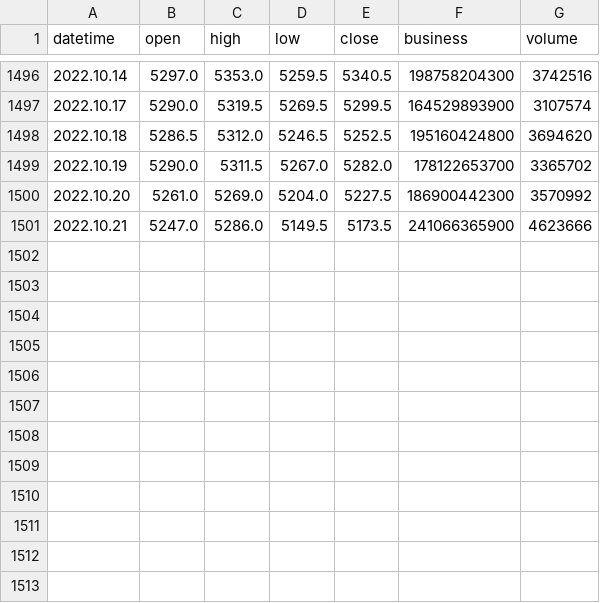
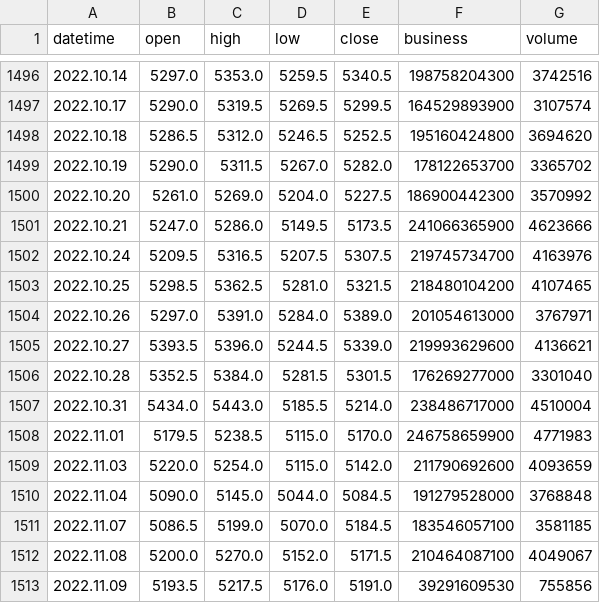
Before and after one commit to gbencke/pyAutoTradingBot, a CSV file: src/strategies/B3/WDOL/00.data/input/WDO$Daily.csv, drawn as a sheet; only a part is shown, gaps mark what is left out.

Commit message:
data(pyAutoTrader):Updated data...

```diff
--- a/src/strategies/B3/WDOL/00.data/input/WDO$Daily.csv
+++ b/src/strategies/B3/WDOL/00.data/input/WDO$Daily.csv
@@ -1501 +1501,13 @@ datetime,open,high,low,close,business,volume
 2022.10.21,5247.0,5286.0,5149.5,5173.5,241066365900,4623666
+2022.10.24,5209.5,5316.5,5207.5,5307.5,219745734700,4163976
+2022.10.25,5298.5,5362.5,5281.0,5321.5,218480104200,4107465
+2022.10.26,5297.0,5391.0,5284.0,5389.0,201054613000,3767971
+2022.10.27,5393.5,5396.0,5244.5,5339.0,219993629600,4136621
+2022.10.28,5352.5,5384.0,5281.5,5301.5,176269277000,3301040
+2022.10.31,5434.0,5443.0,5185.5,5214.0,238486717000,4510004
+2022.11.01,5179.5,5238.5,5115.0,5170.0,246758659900,4771983
+2022.11.03,5220.0,5254.0,5115.0,5142.0,211790692600,4093659
+2022.11.04,5090.0,5145.0,5044.0,5084.5,191279528000,3768848
+2022.11.07,5086.5,5199.0,5070.0,5184.5,183546057100,3581185
+2022.11.08,5200.0,5270.0,5152.0,5171.5,210464087100,4049067
+2022.11.09,5193.5,5217.5,5176.0,5191.0,39291609530,755856
```
Also changed, not shown: 2 other files.
